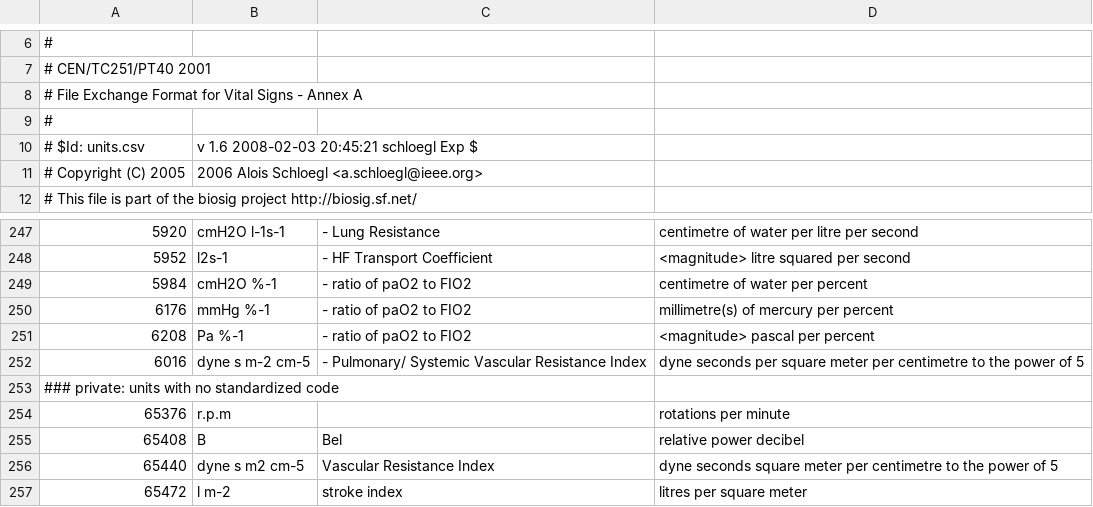
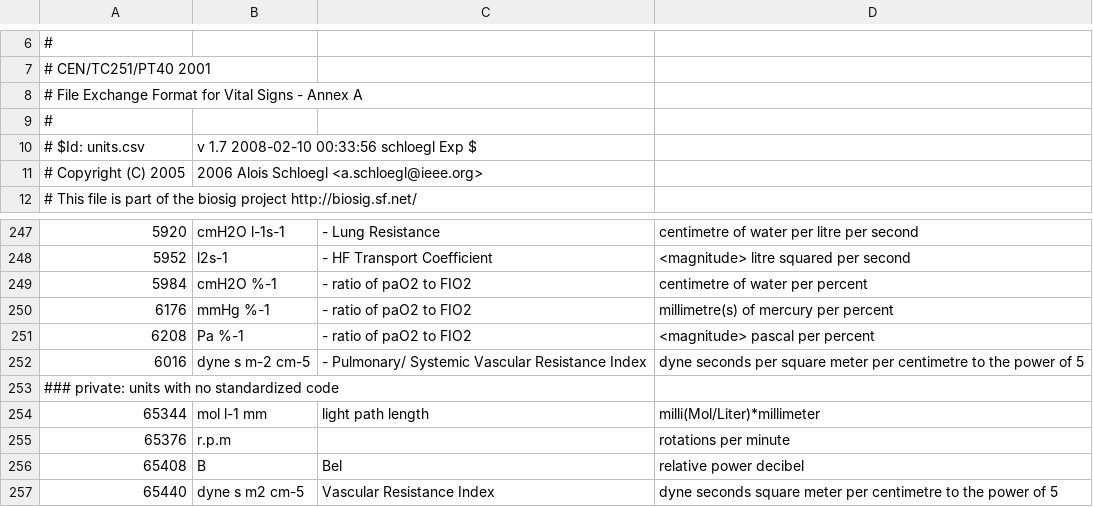
Before and after one commit to dongzhenye/biosignal-tools, a CSV file: biosig/doc/units.csv, drawn as a sheet; only a part is shown, gaps mark what is left out; the shorter side is filled out with more unchanged rows.

```diff
--- a/biosig/doc/units.csv
+++ b/biosig/doc/units.csv
@@ -9,3 +9,3 @@
 #
-# $Id: units.csv,v 1.6 2008-02-03 20:45:21 schloegl Exp $
+# $Id: units.csv,v 1.7 2008-02-10 00:33:56 schloegl Exp $
 # Copyright (C) 2005,2006 Alois Schloegl <a.schloegl@ieee.org>
@@ -253,2 +253,3 @@
 ### private: units with no standardized code
+65344,"mol l-1 mm","light path length","milli(Mol/Liter)*millimeter"
 65376,"r.p.m",,"rotations per minute"
```
Also changed, not shown: 1 other file.
